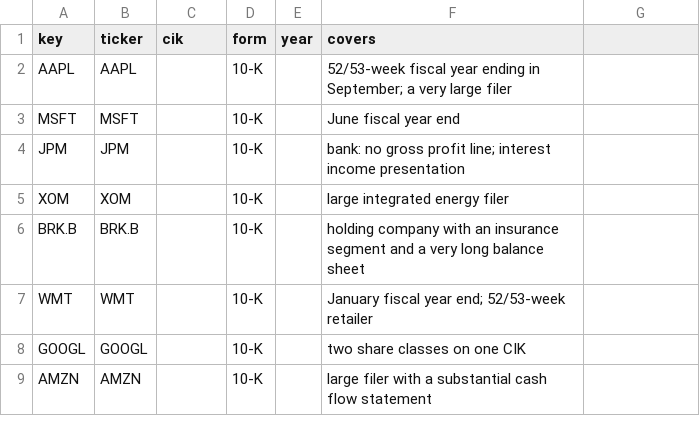
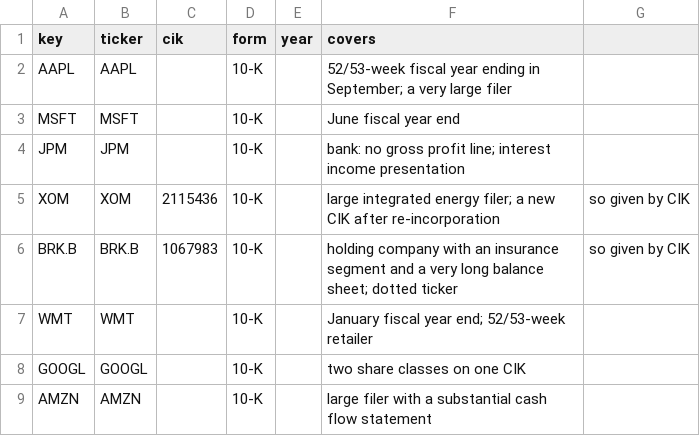
Before and after one commit to g784dwcd2r-crypto/H, a CSV file: filings_hub/data/reader_set.csv, drawn as a sheet; only a part is shown.

```diff
--- a/filings_hub/data/reader_set.csv
+++ b/filings_hub/data/reader_set.csv
@@ -4,4 +4,4 @@ MSFT,MSFT,,10-K,,June fiscal year end
 JPM,JPM,,10-K,,bank: no gross profit line; interest income presentation
-XOM,XOM,,10-K,,large integrated energy filer
-BRK.B,BRK.B,,10-K,,holding company with an insurance segment and a very long balance sheet
+XOM,XOM,2115436,10-K,,large integrated energy filer; a new CIK after re-incorporation, so given by CIK
+BRK.B,BRK.B,1067983,10-K,,holding company with an insurance segment and a very long balance sheet; dotted ticker, so given by CIK
 WMT,WMT,,10-K,,January fiscal year end; 52/53-week retailer
```
Also changed, not shown: 7 other files.
